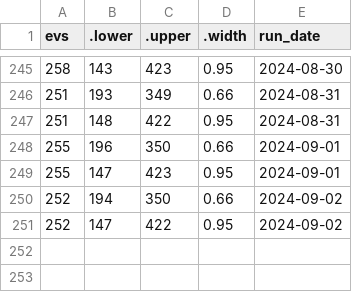
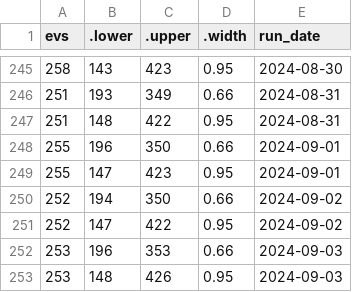
Before and after one commit to markjrieke/2024-potus, a CSV file: out/polls/evs.csv, drawn as a sheet; only a part is shown, gaps mark what is left out.

```diff
--- a/out/polls/evs.csv
+++ b/out/polls/evs.csv
@@ -251 +251,3 @@ evs,.lower,.upper,.width,run_date
 252,147,422,0.95,2024-09-02
+253,196,353,0.66,2024-09-03
+253,148,426,0.95,2024-09-03
```
Also changed, not shown: out/approval/e_day_approval_current.csv, out/model_log.csv, 16 other files.
